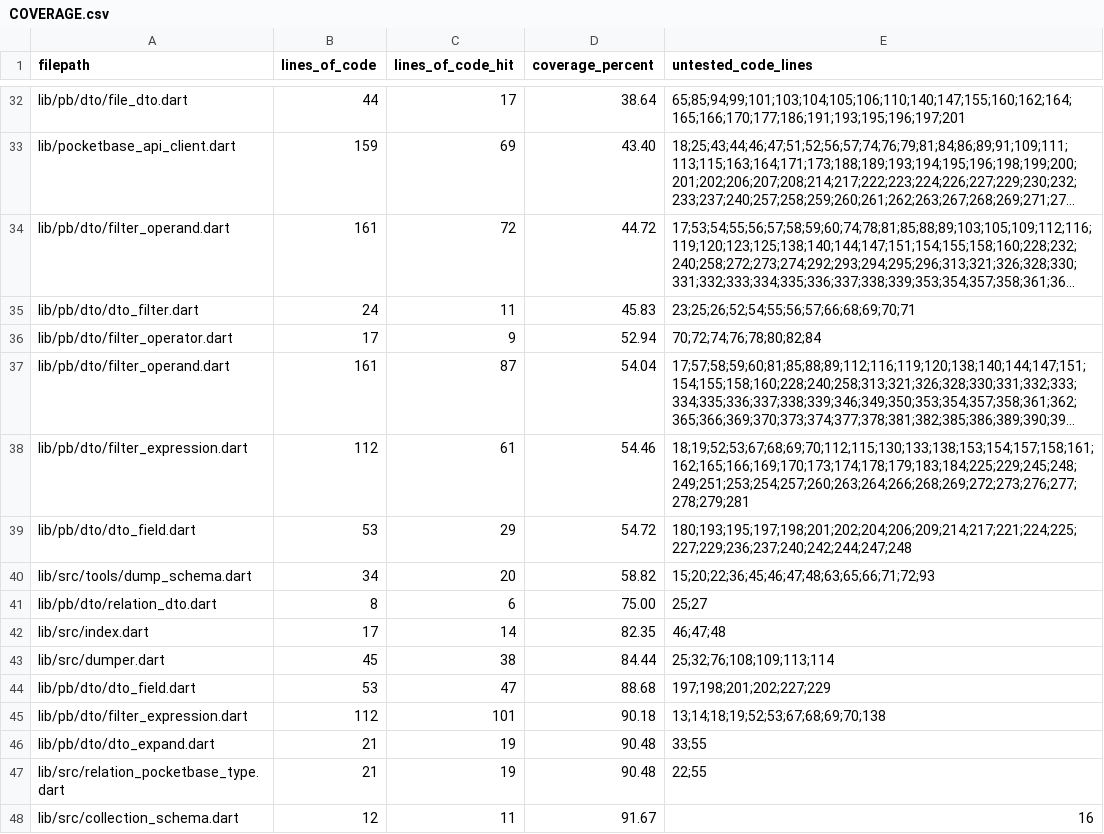
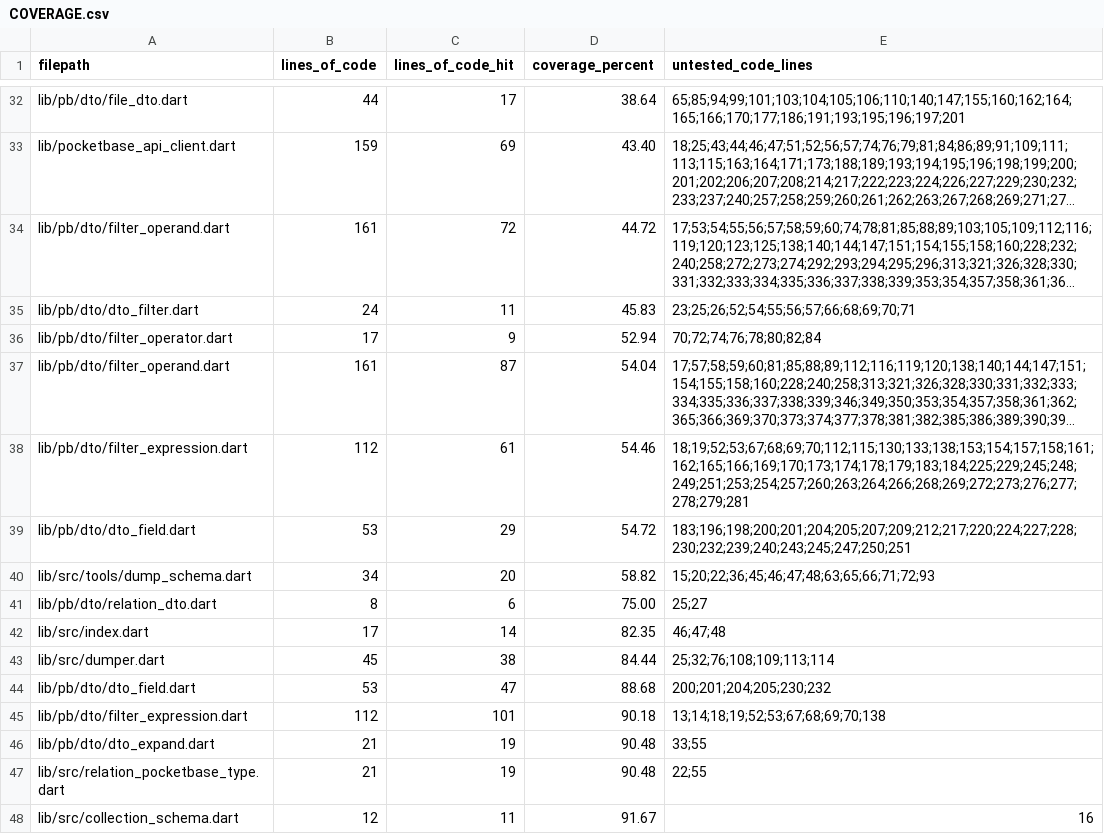
Before and after one commit to brigham/pb_dtos, a CSV file: COVERAGE.csv, drawn as a sheet; only a part is shown, gaps mark what is left out; long unchanged cells end in …; the diff names each change by its address in the sheet, - before the commit and + after, or states it on an @@ line.

```diff
--- a/COVERAGE.csv
+++ b/COVERAGE.csv
-E39 (untested_code_lines): 180;193;195;197;198;201;202;204;206;209;214;217;221;224;225;227;229;236;237;240;242;244;247;248
+E39 (untested_code_lines): 183;196;198;200;201;204;205;207;209;212;217;220;224;227;228;230;232;239;240;243;245;247;250;251
-E44 (untested_code_lines): 197;198;201;202;227;229
+E44 (untested_code_lines): 200;201;204;205;230;232
```
Also changed, not shown: 21 other files.
